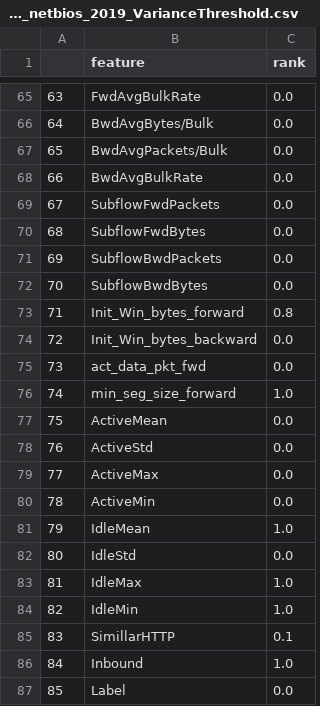
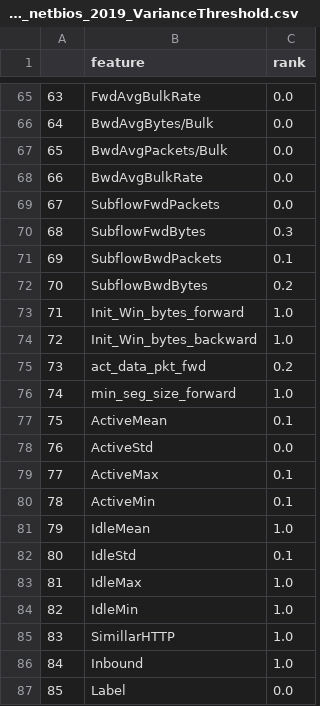
Before and after one commit to alexandrasklokin/CSI5388-Group-4-Project, a CSV file: ranking/CIC_DDoS2019/ddos_netbios_2019_VarianceThreshold.csv, drawn as a sheet; only a part is shown, gaps mark what is left out; the diff covers the shown part only.

```diff
--- a/ranking/CIC_DDoS2019/ddos_netbios_2019_VarianceThreshold.csv
+++ b/ranking/CIC_DDoS2019/ddos_netbios_2019_VarianceThreshold.csv
@@ -69,18 +69,18 @@
 67,SubflowFwdPackets,0.0
-68,SubflowFwdBytes,0.0
-69,SubflowBwdPackets,0.0
-70,SubflowBwdBytes,0.0
-71,Init_Win_bytes_forward,0.8
-72,Init_Win_bytes_backward,0.0
-73,act_data_pkt_fwd,0.0
+68,SubflowFwdBytes,0.3
+69,SubflowBwdPackets,0.1
+70,SubflowBwdBytes,0.2
+71,Init_Win_bytes_forward,1.0
+72,Init_Win_bytes_backward,1.0
+73,act_data_pkt_fwd,0.2
 74,min_seg_size_forward,1.0
-75,ActiveMean,0.0
+75,ActiveMean,0.1
 76,ActiveStd,0.0
-77,ActiveMax,0.0
-78,ActiveMin,0.0
+77,ActiveMax,0.1
+78,ActiveMin,0.1
 79,IdleMean,1.0
-80,IdleStd,0.0
+80,IdleStd,0.1
 81,IdleMax,1.0
 82,IdleMin,1.0
-83,SimillarHTTP,0.1
+83,SimillarHTTP,1.0
 84,Inbound,1.0
```
Also changed, not shown: 22 edited cells elsewhere in this file, ranking/CIC_DDoS2019/ddos_ldap_2019_VarianceThreshold.csv, ranking/CIC_DDoS2019/ddos_syn_2019_VarianceThreshold.csv, 7 other files.
